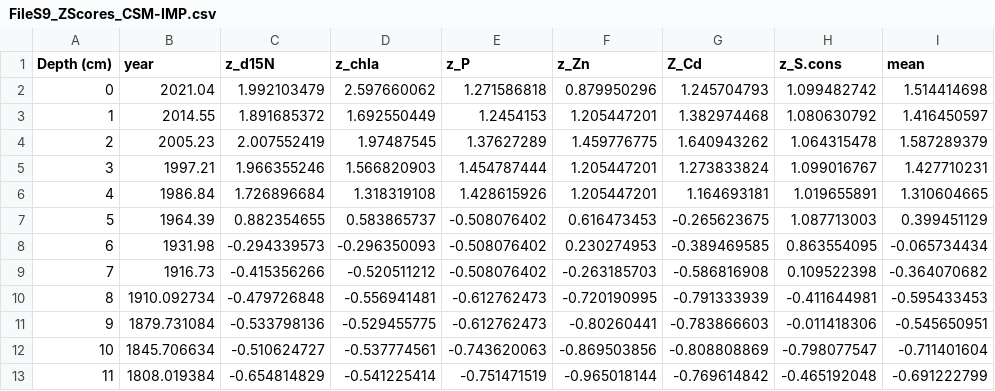
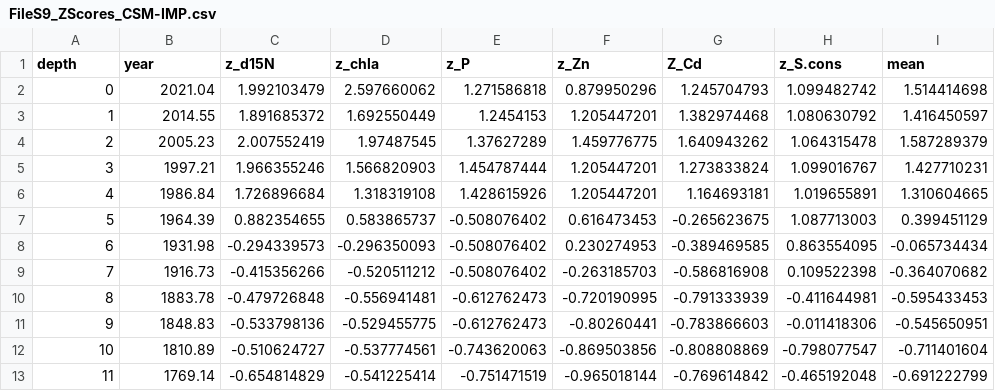
Before and after one commit to johannabosch/Paleolimnological_Analysis_in_R, a CSV file: data/FileS9_ZScores_CSM-IMP.csv, drawn as a sheet.

```diff
--- a/data/FileS9_ZScores_CSM-IMP.csv
+++ b/data/FileS9_ZScores_CSM-IMP.csv
@@ -1,2 +1,2 @@
-Depth (cm),year,z_d15N,z_chla,z_P,z_Zn,Z_Cd,z_S.cons,mean
+depth,year,z_d15N,z_chla,z_P,z_Zn,Z_Cd,z_S.cons,mean
 0,2021.04,1.992103479,2.597660062,1.271586818,0.879950296,1.245704793,1.099482742,1.514414698
@@ -9,5 +9,5 @@
 7,1916.73,-0.415356266,-0.520511212,-0.508076402,-0.263185703,-0.586816908,0.109522398,-0.364070682
-8,1910.092734,-0.479726848,-0.556941481,-0.612762473,-0.720190995,-0.791333939,-0.411644981,-0.595433453
-9,1879.731084,-0.533798136,-0.529455775,-0.612762473,-0.80260441,-0.783866603,-0.011418306,-0.545650951
-10,1845.706634,-0.510624727,-0.537774561,-0.743620063,-0.869503856,-0.808808869,-0.798077547,-0.711401604
-11,1808.019384,-0.654814829,-0.541225414,-0.751471519,-0.965018144,-0.769614842,-0.465192048,-0.691222799
+8,1883.78,-0.479726848,-0.556941481,-0.612762473,-0.720190995,-0.791333939,-0.411644981,-0.595433453
+9,1848.83,-0.533798136,-0.529455775,-0.612762473,-0.80260441,-0.783866603,-0.011418306,-0.545650951
+10,1810.89,-0.510624727,-0.537774561,-0.743620063,-0.869503856,-0.808808869,-0.798077547,-0.711401604
+11,1769.14,-0.654814829,-0.541225414,-0.751471519,-0.965018144,-0.769614842,-0.465192048,-0.691222799
```
Also changed, not shown: data/FileS4_Dating_CSM-REF.csv, data/FileS5_ProxyData_CSM-IMP.csv, 50 other files.
